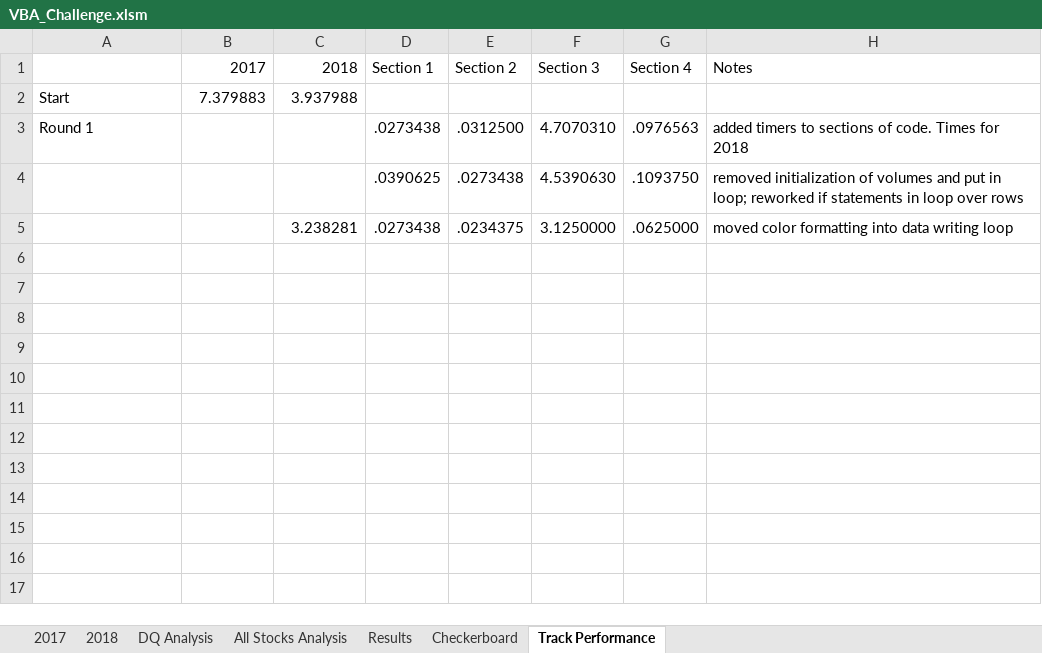
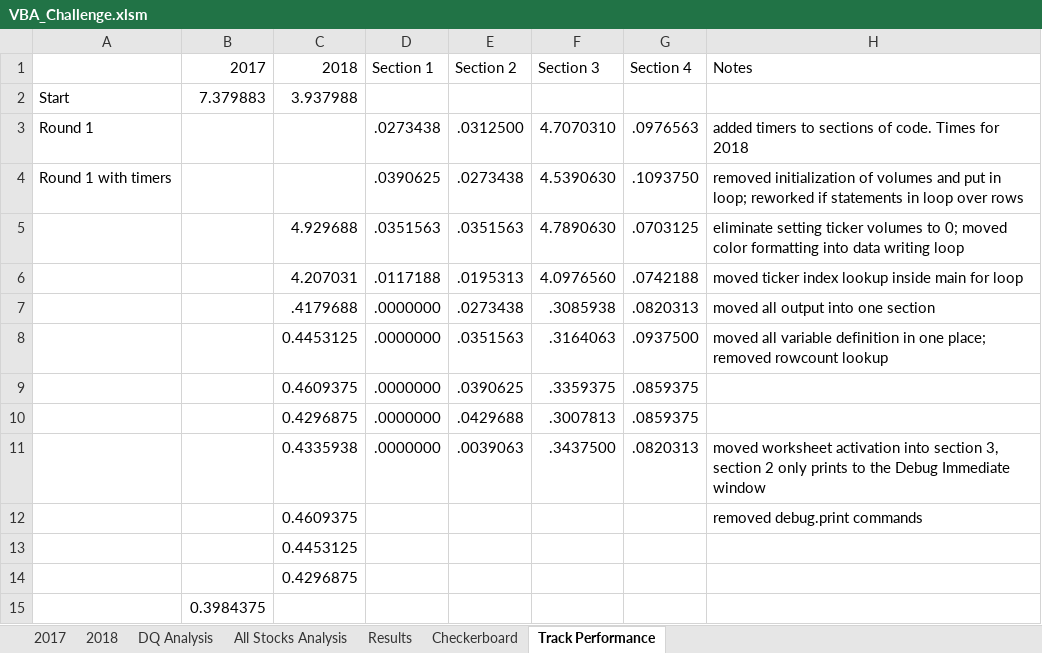
Before and after one commit to kmm337/Refactoring-VBA-Code, an Excel workbook: VBA_Challenge.xlsm, sheet Track Performance, drawn as a sheet; values as stored, in another font and other column widths than the file's, no borders; removed rows and columns are numbered as before the commit, all else as after; the diff names each change by its address in the sheet, - before the commit and + after, or states it on an @@ line.

Commit message:
Add files via upload
Refactored Code, needs some clean up.

```diff
--- a/VBA_Challenge.xlsm (sheet Track Performance)
+++ b/VBA_Challenge.xlsm (sheet Track Performance)
-A4: (empty)
+A4: Round 1 with timers
-row 5:  |  | 3.238281 | .0273438 | .0234375 | 3.1250000 | .0625000 | moved color formatting into data writing loop
+row 5:  |  | 4.929688 | .0351563 | .0351563 | 4.7890630 | .0703125 | eliminate setting ticker volumes to 0; moved color formatting into data writing loop
+row 6:  |  | 4.207031 | .0117188 | .0195313 | 4.0976560 | .0742188 | moved ticker index lookup inside main for loop
+row 7:  |  | .4179688 | .0000000 | .0273438 | .3085938 | .0820313 | moved all output into one section
+row 8:  |  | 0.4453125 | .0000000 | .0351563 | .3164063 | .0937500 | moved all variable definition in one place; removed rowcount lookup
+row 9:  |  | 0.4609375 | .0000000 | .0390625 | .3359375 | .0859375
+row 10:  |  | 0.4296875 | .0000000 | .0429688 | .3007813 | .0859375
+row 11:  |  | 0.4335938 | .0000000 | .0039063 | .3437500 | .0820313 | moved worksheet activation into section 3, section 2 only prints to the Debug Immediate window
+row 12:  |  | 0.4609375 |  |  |  |  | removed debug.print commands
+row 13:  |  | 0.4453125
+row 14:  |  | 0.4296875
+row 15:  | 0.3984375
```
Also changed, not shown: sheet Results.
